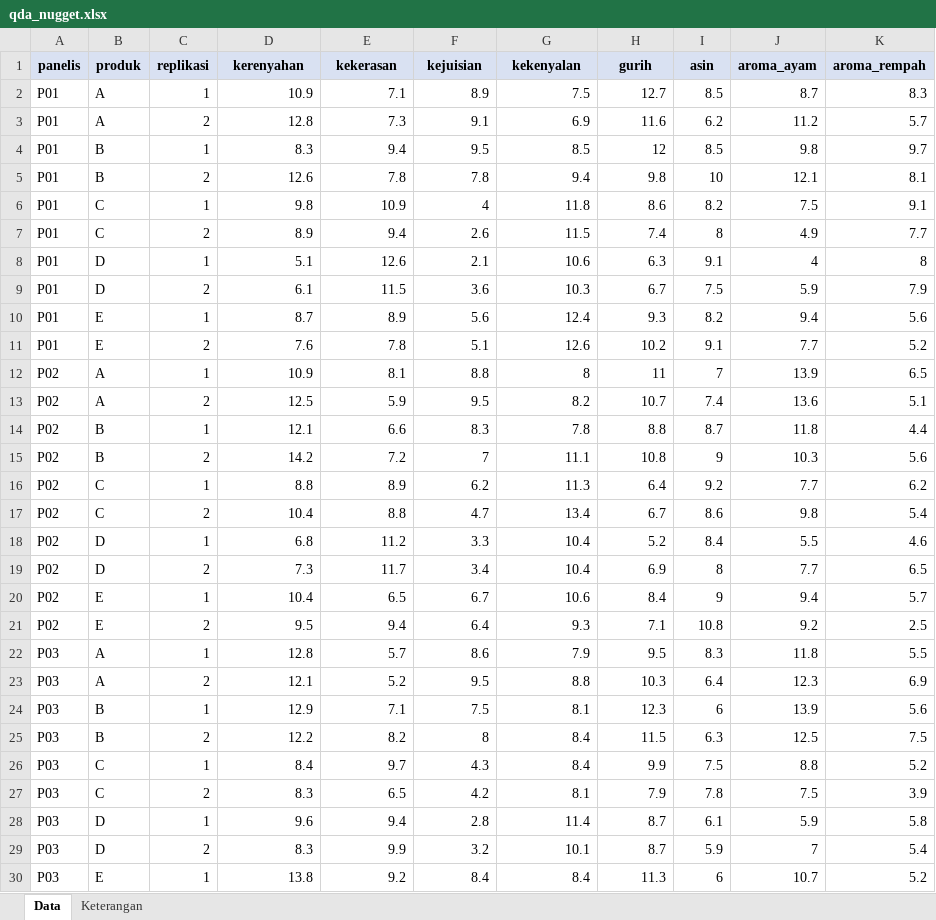
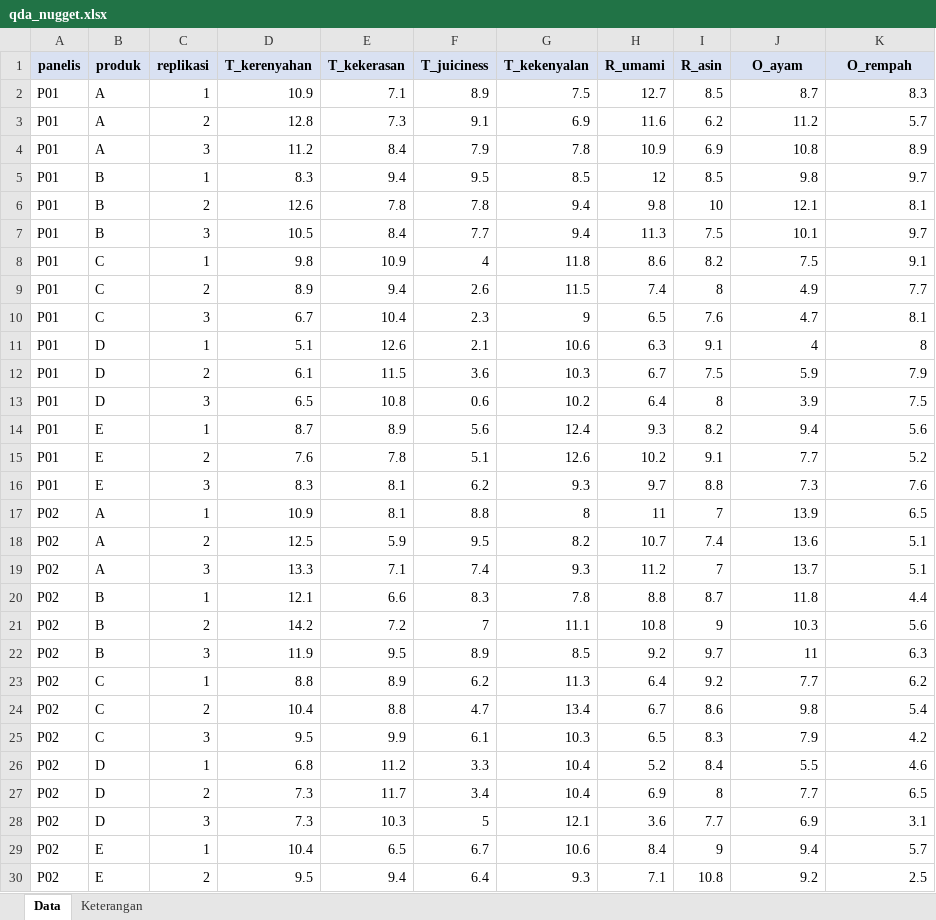
Before and after one commit to andikawicaks/praktikum-uji-sensoris-TPHP, an Excel workbook: assets/data/qda_nugget.xlsx, sheet Data, drawn as a sheet; only a part is shown; the shorter side is filled out with more unchanged rows; values as stored, in another font and other column widths than the file's, no borders; the diff covers the shown part only; the diff names each change by its address in the sheet, - before the commit and + after, or states it on an @@ line.

```diff
--- a/assets/data/qda_nugget.xlsx (sheet Data)
+++ b/assets/data/qda_nugget.xlsx (sheet Data)
-D1: kerenyahan
+D1: T_kerenyahan
-E1: kekerasan
+E1: T_kekerasan
-F1: kejuisian
+F1: T_juiciness
-G1: kekenyalan
+G1: T_kekenyalan
-H1: gurih
+H1: R_umami
-I1: asin
+I1: R_asin
-J1: aroma_ayam
+J1: O_ayam
-K1: aroma_rempah
+K1: O_rempah
+row 4: P01 | A | 3 | 11.2 | 8.4 | 7.9 | 7.8 | 10.9 | 6.9 | 10.8 | 8.9
+row 7: P01 | B | 3 | 10.5 | 8.4 | 7.7 | 9.4 | 11.3 | 7.5 | 10.1 | 9.7
+row 10: P01 | C | 3 | 6.7 | 10.4 | 2.3 | 9 | 6.5 | 7.6 | 4.7 | 8.1
+row 13: P01 | D | 3 | 6.5 | 10.8 | 0.6 | 10.2 | 6.4 | 8 | 3.9 | 7.5
+row 16: P01 | E | 3 | 8.3 | 8.1 | 6.2 | 9.3 | 9.7 | 8.8 | 7.3 | 7.6
+row 19: P02 | A | 3 | 13.3 | 7.1 | 7.4 | 9.3 | 11.2 | 7 | 13.7 | 5.1
+row 22: P02 | B | 3 | 11.9 | 9.5 | 8.9 | 8.5 | 9.2 | 9.7 | 11 | 6.3
+row 25: P02 | C | 3 | 9.5 | 9.9 | 6.1 | 10.3 | 6.5 | 8.3 | 7.9 | 4.2
+row 28: P02 | D | 3 | 7.3 | 10.3 | 5 | 12.1 | 3.6 | 7.7 | 6.9 | 3.1
```
Also changed, not shown: 51 added rows elsewhere in this sheet, sheet Keterangan, assets/data/template_input_qda.xlsx, 1 other file.
